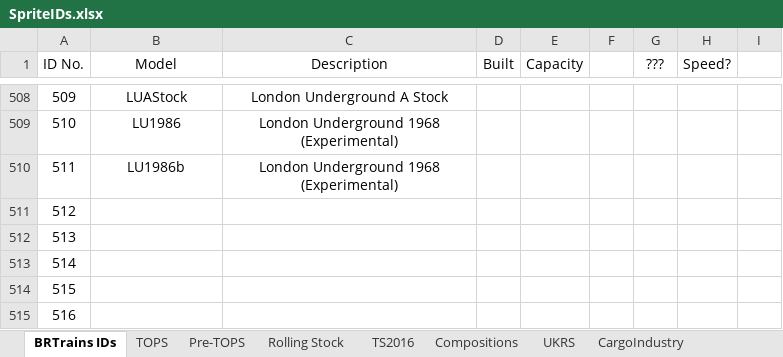
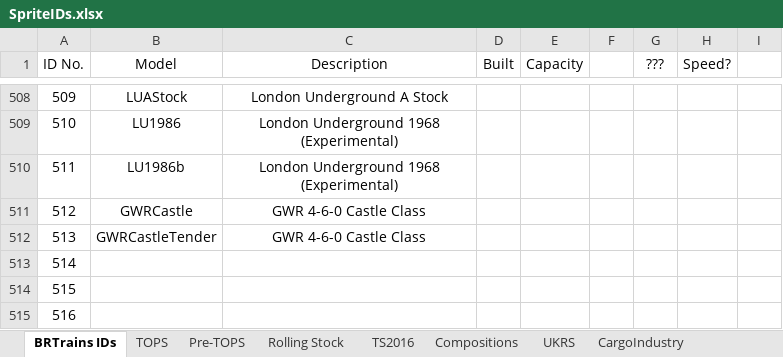
Before and after one commit to BRTrains/BRTrains2, an Excel workbook: docs/SpriteIDs.xlsx, sheet BRTrains IDs, drawn as a sheet; only a part is shown, gaps mark what is left out; values as stored, in another font and other column widths than the file's, no borders; the diff names each change by its address in the sheet, - before the commit and + after, or states it on an @@ line.

Commit message:
Added GWR Castle Class (Only Hogwarts Express livery so far)

```diff
--- a/docs/SpriteIDs.xlsx (sheet BRTrains IDs)
+++ b/docs/SpriteIDs.xlsx (sheet BRTrains IDs)
-B511 (Model): (empty)
+B511 (Model): GWRCastle
-C511:C512 (Description): (empty)
+C511:C512 (Description): GWR 4-6-0 Castle Class
-B512 (Model): (empty)
+B512 (Model): GWRCastleTender
```
Also changed, not shown: 5 other files.
